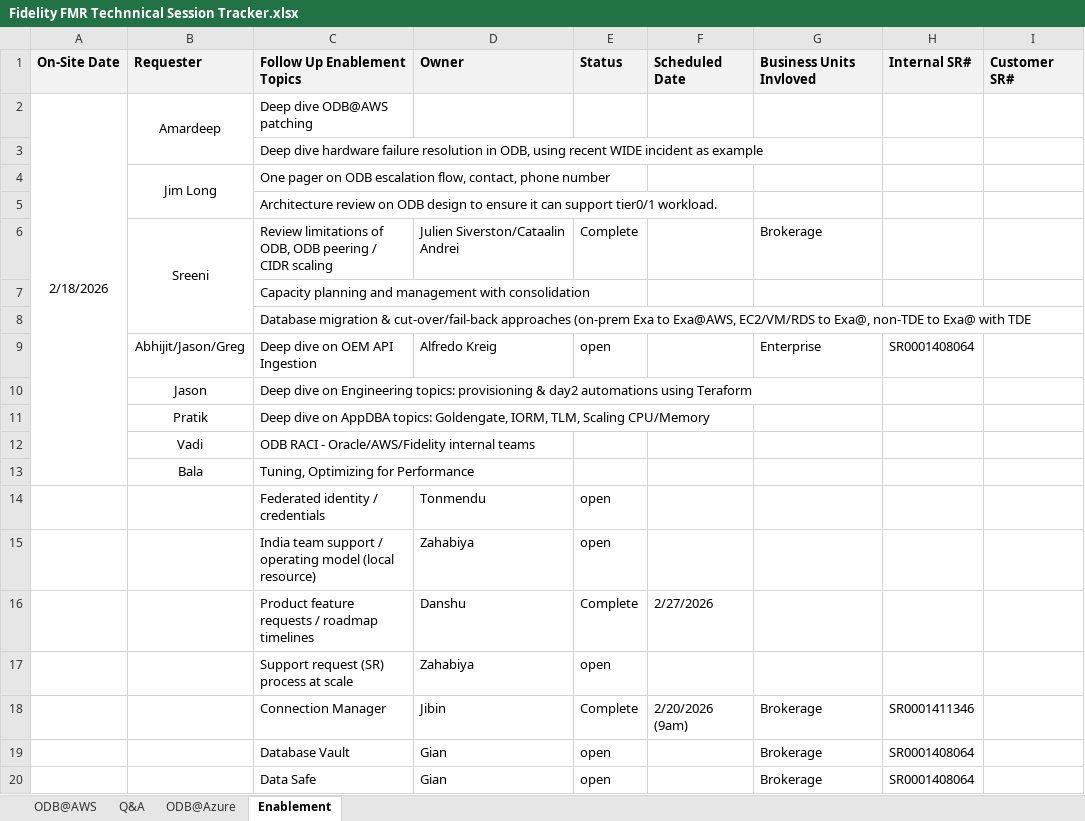
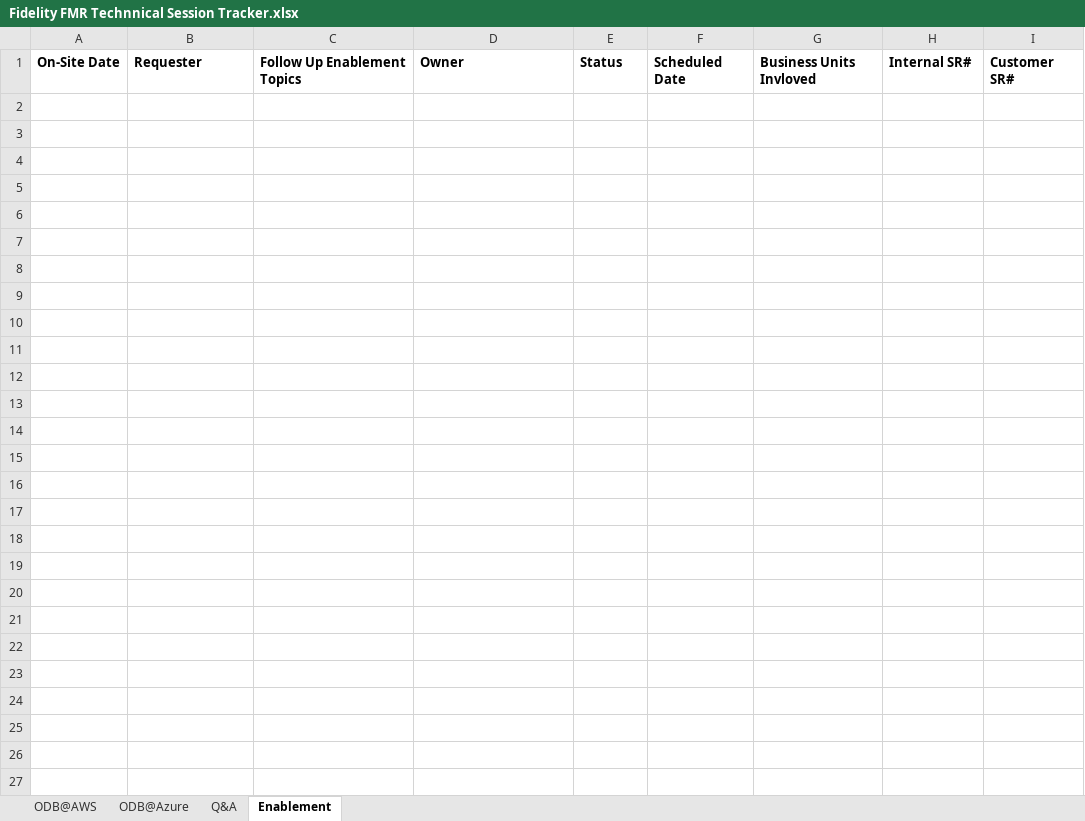
Before and after one commit to kgauvin603/fmr-tracker-app, an Excel workbook: Fidelity FMR Technnical Session Tracker.xlsx, sheet Enablement, drawn as a sheet; only a part is shown; values as stored, in another font and other column widths than the file's, no borders; the diff covers the shown part only; the diff names each change by its address in the sheet, - before the commit and + after, or states it on an @@ line.

```diff
--- a/Fidelity FMR Technnical Session Tracker.xlsx (sheet Enablement)
+++ b/Fidelity FMR Technnical Session Tracker.xlsx (sheet Enablement)
@@ sheet tab order changed: ODB@AWS | ODB@Azure | Q&A | Enablement @@
-A1:I1 fill: #F2F2F2
+A1:I1 fill: none
-row 2: 2/18/2026 | Amardeep | Deep dive ODB@AWS patching
-row 3:  |  | Deep dive hardware failure resolution in ODB, using recent WIDE incident as example
-row 4:  | Jim Long | One pager on ODB escalation flow, contact, phone number
-row 5:  |  | Architecture review on ODB design to ensure it can support tier0/1 workload.
-row 6:  | Sreeni | Review limitations of ODB, ODB peering / CIDR scaling | Julien Siverston/Cataalin Andrei | Complete |  | Brokerage
-row 7:  |  | Capacity planning and management with consolidation
-row 8:  |  | Database migration & cut-over/fail-back approaches (on-prem Exa to Exa@AWS, EC2/VM/RDS to Exa@, non-TDE to Exa@ with TDE
-row 9:  | Abhijit/Jason/Greg | Deep dive on OEM API Ingestion | Alfredo Kreig | open |  | Enterprise | SR0001408064
-row 10:  | Jason | Deep dive on Engineering topics: provisioning & day2 automations using Teraform
-row 11:  | Pratik | Deep dive on AppDBA topics: Goldengate, IORM, TLM, Scaling CPU/Memory
-row 12:  | Vadi | ODB RACI - Oracle/AWS/Fidelity internal teams
-row 13:  | Bala | Tuning, Optimizing for Performance
-row 14:  |  | Federated identity / credentials | Tonmendu | open
-row 15:  |  | India team support / operating model (local resource) | Zahabiya | open
-row 16:  |  | Product feature requests / roadmap timelines | Danshu | Complete | 2/27/2026
-row 17:  |  | Support request (SR) process at scale | Zahabiya | open
-row 18:  |  | Connection Manager | Jibin | Complete | 2/20/2026 (9am) | Brokerage | SR0001411346
-row 19:  |  | Database Vault | Gian | open |  | Brokerage | SR0001408064
-row 20:  |  | Data Safe | Gian | open |  | Brokerage | SR0001408064
```
Also changed, not shown: 11 removed rows elsewhere in this sheet, sheet ODB@AWS, sheet Q&A, sheet ODB@Azure, hidden cells, 7 other files.
